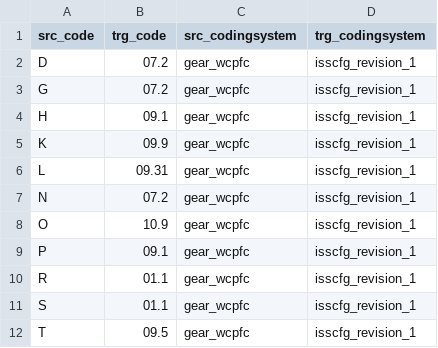
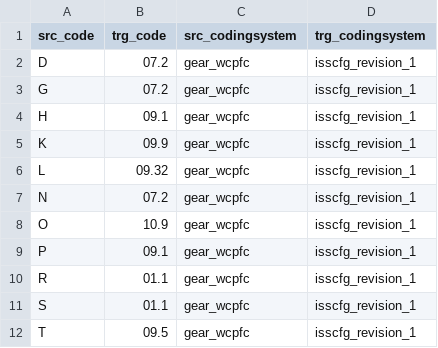
Before and after one commit to fdiwg/fdi-mappings, a CSV file: regional-to-global/WCPFC/codelist_mapping_gear_wcpfc_isscfg_revision_1.csv, drawn as a sheet.

Commit message:
Mapping WCPFC / ISSCFG - Update gear code 'L' from '09.31' to '09.32'

```diff
--- a/regional-to-global/WCPFC/codelist_mapping_gear_wcpfc_isscfg_revision_1.csv
+++ b/regional-to-global/WCPFC/codelist_mapping_gear_wcpfc_isscfg_revision_1.csv
@@ -5,3 +5,3 @@
 "K","09.9","gear_wcpfc","isscfg_revision_1"
-"L","09.31","gear_wcpfc","isscfg_revision_1"
+"L","09.32","gear_wcpfc","isscfg_revision_1"
 "N","07.2","gear_wcpfc","isscfg_revision_1"
```
